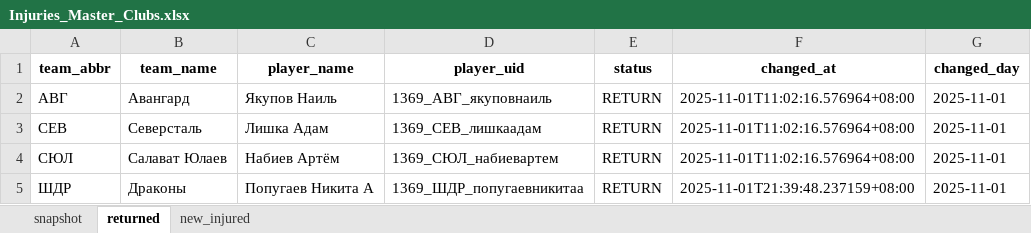
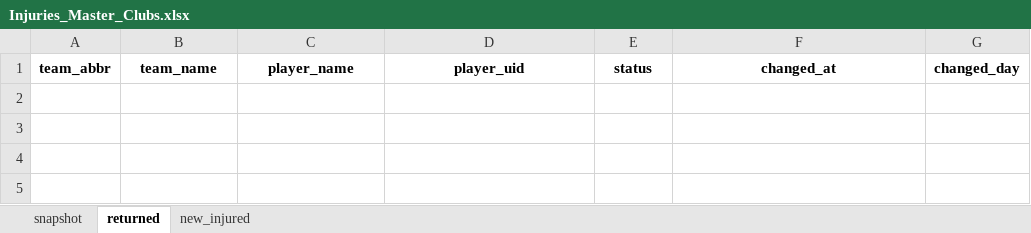
Before and after one commit to GG-Andrew/khl-cloud-results, an Excel workbook: khl/Injuries_Master_Clubs.xlsx, sheet returned, drawn as a sheet; values as stored, in another font and other column widths than the file's, no borders; the diff names each change by its address in the sheet, - before the commit and + after, or states it on an @@ line.

```diff
--- a/khl/Injuries_Master_Clubs.xlsx (sheet returned)
+++ b/khl/Injuries_Master_Clubs.xlsx (sheet returned)
-row 2: АВГ | Авангард | Якупов Наиль | 1369_АВГ_якуповнаиль | RETURN | 2025-11-01T11:02:16.576964+08:00 | 2025-11-01
-row 3: СЕВ | Северсталь | Лишка Адам | 1369_СЕВ_лишкаадам | RETURN | 2025-11-01T11:02:16.576964+08:00 | 2025-11-01
-row 4: СЮЛ | Салават Юлаев | Набиев Артём | 1369_СЮЛ_набиевартем | RETURN | 2025-11-01T11:02:16.576964+08:00 | 2025-11-01
-row 5: ШДР | Драконы | Попугаев Никита А | 1369_ШДР_попугаевникитаа | RETURN | 2025-11-01T21:39:48.237159+08:00 | 2025-11-01
```
Also changed, not shown: sheet snapshot, sheet new_injured, khl/khl_players_stats_1369.xlsx, khl/khl_referees_stats_1369.xlsx, 6 other files.
